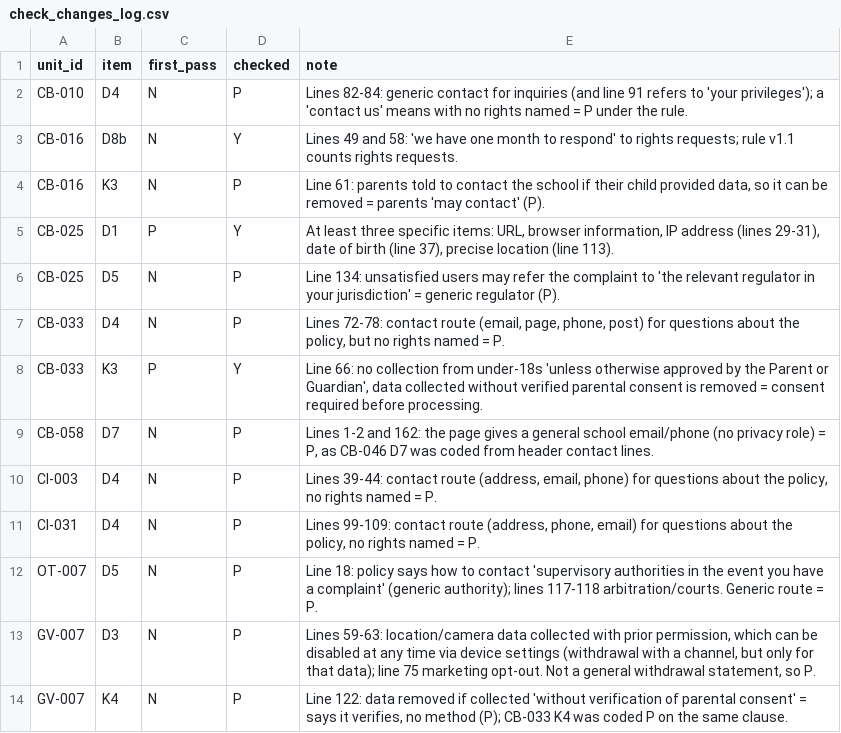
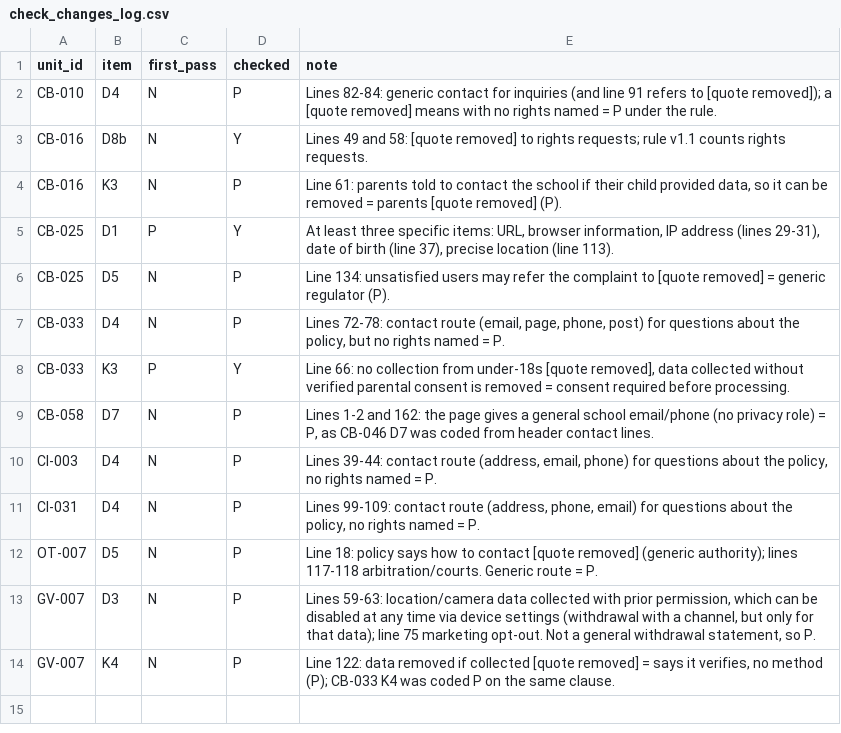
Before and after one commit to Bruhmoment2023-real/school-privacy-notices, a CSV file: data/coding/check_changes_log.csv, drawn as a sheet.

Commit message:
Remove quoted notice wording from the change log

```diff
--- a/data/coding/check_changes_log.csv
+++ b/data/coding/check_changes_log.csv
@@ -1,9 +1,9 @@
 unit_id,item,first_pass,checked,note
-CB-010,D4,N,P,Lines 82-84: generic contact for inquiries (and line 91 refers to 'your privileges'); a 'contact us' means with no rights named = P under the rule.
-CB-016,D8b,N,Y,Lines 49 and 58: 'we have one month to respond' to rights requests; rule v1.1 counts rights requests.
-CB-016,K3,N,P,"Line 61: parents told to contact the school if their child provided data, so it can be removed = parents 'may contact' (P)."
+CB-010,D4,N,P,Lines 82-84: generic contact for inquiries (and line 91 refers to [quote removed]); a [quote removed] means with no rights named = P under the rule.
+CB-016,D8b,N,Y,Lines 49 and 58: [quote removed] to rights requests; rule v1.1 counts rights requests.
+CB-016,K3,N,P,"Line 61: parents told to contact the school if their child provided data, so it can be removed = parents [quote removed] (P)."
 CB-025,D1,P,Y,"At least three specific items: URL, browser information, IP address (lines 29-31), date of birth (line 37), precise location (line 113)."
-CB-025,D5,N,P,Line 134: unsatisfied users may refer the complaint to 'the relevant regulator in your jurisdiction' = generic regulator (P).
+CB-025,D5,N,P,Line 134: unsatisfied users may refer the complaint to [quote removed] = generic regulator (P).
 CB-033,D4,N,P,"Lines 72-78: contact route (email, page, phone, post) for questions about the policy, but no rights named = P."
-CB-033,K3,P,Y,"Line 66: no collection from under-18s 'unless otherwise approved by the Parent or Guardian', data collected without verified parental consent is removed = consent required before processing."
+CB-033,K3,P,Y,"Line 66: no collection from under-18s [quote removed], data collected without verified parental consent is removed = consent required before processing."
 CB-058,D7,N,P,"Lines 1-2 and 162: the page gives a general school email/phone (no privacy role) = P, as CB-046 D7 was coded from header contact lines."
@@ -11,4 +11,4 @@ CI-003,D4,N,P,"Lines 39-44: contact route (address, email, phone) for questions
 CI-031,D4,N,P,"Lines 99-109: contact route (address, phone, email) for questions about the policy, no rights named = P."
-OT-007,D5,N,P,Line 18: policy says how to contact 'supervisory authorities in the event you have a complaint' (generic authority); lines 117-118 arbitration/courts. Generic route = P.
+OT-007,D5,N,P,Line 18: policy says how to contact [quote removed] (generic authority); lines 117-118 arbitration/courts. Generic route = P.
 GV-007,D3,N,P,"Lines 59-63: location/camera data collected with prior permission, which can be disabled at any time via device settings (withdrawal with a channel, but only for that data); line 75 marketing opt-out. Not a general withdrawal statement, so P."
-GV-007,K4,N,P,"Line 122: data removed if collected 'without verification of parental consent' = says it verifies, no method (P); CB-033 K4 was coded P on the same clause."
+GV-007,K4,N,P,"Line 122: data removed if collected [quote removed] = says it verifies, no method (P); CB-033 K4 was coded P on the same clause."
```
